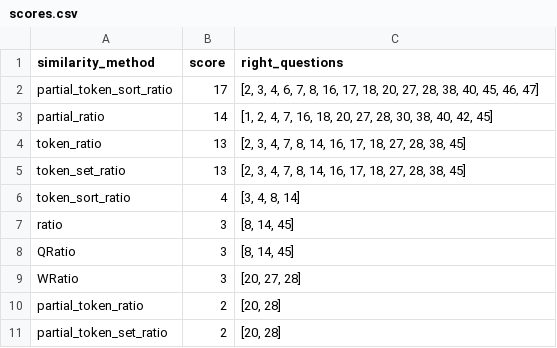
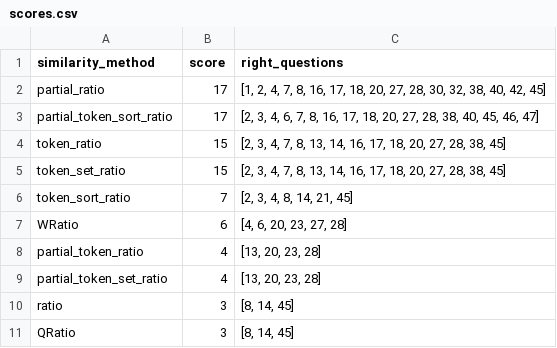
Before and after one commit to BrenosmMaia/projeto_final, a CSV file: src/anotacao/top_n_similarity/scores.csv, drawn as a sheet.

```diff
--- a/src/anotacao/top_n_similarity/scores.csv
+++ b/src/anotacao/top_n_similarity/scores.csv
@@ -1,11 +1,11 @@
 similarity_method,score,right_questions
+partial_ratio,17,"[1, 2, 4, 7, 8, 16, 17, 18, 20, 27, 28, 30, 32, 38, 40, 42, 45]"
 partial_token_sort_ratio,17,"[2, 3, 4, 6, 7, 8, 16, 17, 18, 20, 27, 28, 38, 40, 45, 46, 47]"
-partial_ratio,14,"[1, 2, 4, 7, 16, 18, 20, 27, 28, 30, 38, 40, 42, 45]"
-token_ratio,13,"[2, 3, 4, 7, 8, 14, 16, 17, 18, 27, 28, 38, 45]"
-token_set_ratio,13,"[2, 3, 4, 7, 8, 14, 16, 17, 18, 27, 28, 38, 45]"
-token_sort_ratio,4,"[3, 4, 8, 14]"
+token_ratio,15,"[2, 3, 4, 7, 8, 13, 14, 16, 17, 18, 20, 27, 28, 38, 45]"
+token_set_ratio,15,"[2, 3, 4, 7, 8, 13, 14, 16, 17, 18, 20, 27, 28, 38, 45]"
+token_sort_ratio,7,"[2, 3, 4, 8, 14, 21, 45]"
+WRatio,6,"[4, 6, 20, 23, 27, 28]"
+partial_token_ratio,4,"[13, 20, 23, 28]"
+partial_token_set_ratio,4,"[13, 20, 23, 28]"
 ratio,3,"[8, 14, 45]"
 QRatio,3,"[8, 14, 45]"
-WRatio,3,"[20, 27, 28]"
-partial_token_ratio,2,"[20, 28]"
-partial_token_set_ratio,2,"[20, 28]"
```
Also changed, not shown: src/anotacao/top_n_similarity/metohds_results.csv, 1 other file.
